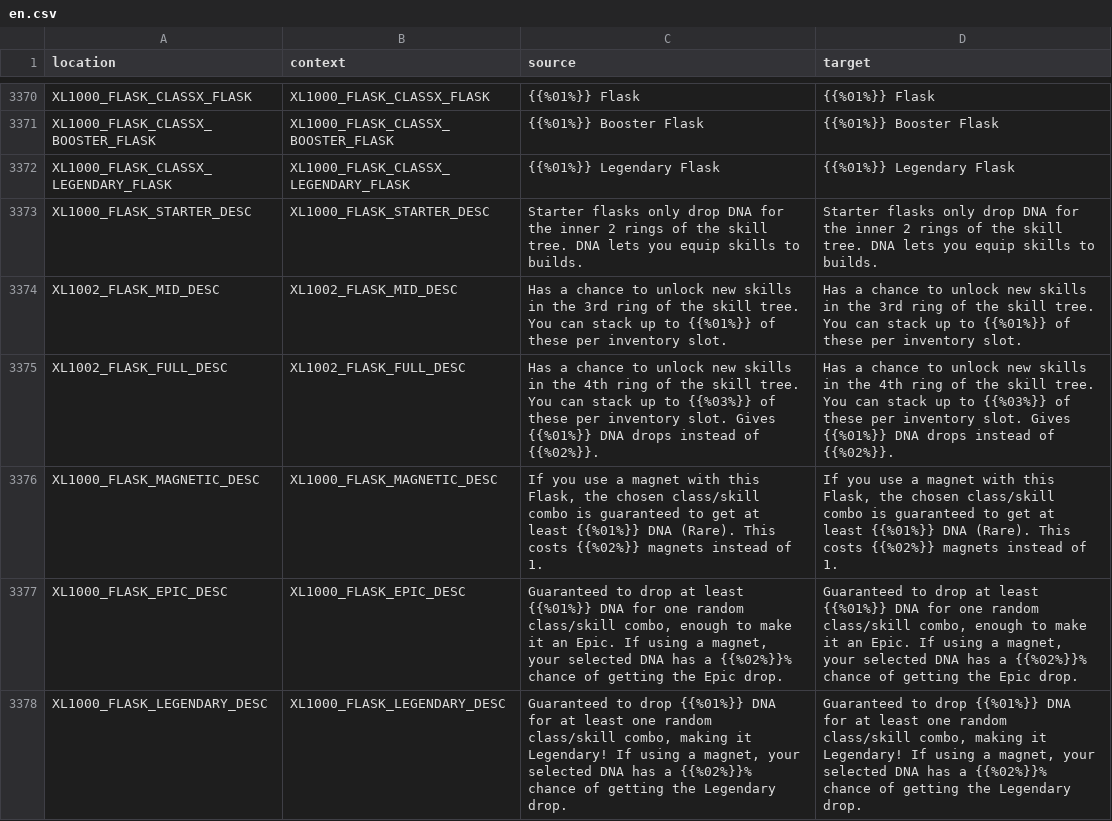
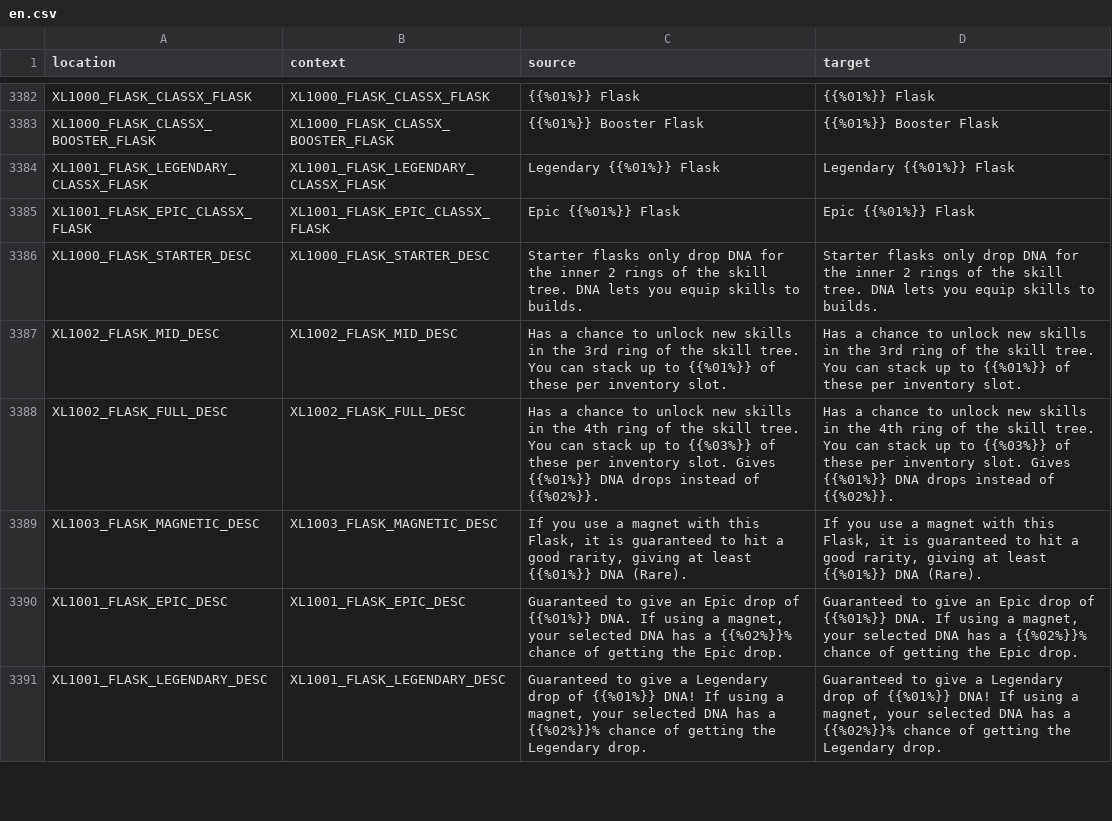
Before and after one commit to bencelot/GeneshiftTranslations, a CSV file: en.csv, drawn as a sheet; only a part is shown, gaps mark what is left out; the diff covers the shown part only.

```diff
--- a/en.csv
+++ b/en.csv
@@ -3371,3 +3383,4 @@
 "XL1000_FLASK_CLASSX_BOOSTER_FLASK","XL1000_FLASK_CLASSX_BOOSTER_FLASK","{{%01%}} Booster Flask","{{%01%}} Booster Flask"
-"XL1000_FLASK_CLASSX_LEGENDARY_FLASK","XL1000_FLASK_CLASSX_LEGENDARY_FLASK","{{%01%}} Legendary Flask","{{%01%}} Legendary Flask"
+"XL1001_FLASK_LEGENDARY_CLASSX_FLASK","XL1001_FLASK_LEGENDARY_CLASSX_FLASK","Legendary {{%01%}} Flask","Legendary {{%01%}} Flask"
+"XL1001_FLASK_EPIC_CLASSX_FLASK","XL1001_FLASK_EPIC_CLASSX_FLASK","Epic {{%01%}} Flask","Epic {{%01%}} Flask"
 "XL1000_FLASK_STARTER_DESC","XL1000_FLASK_STARTER_DESC","Starter flasks only drop DNA for the inner 2 rings of the skill tree. DNA lets you equip skills to builds.","Starter flasks only drop DNA for the inner 2 rings of the skill tree. DNA lets you equip skills to builds."
@@ -3375,4 +3388,4 @@
 "XL1002_FLASK_FULL_DESC","XL1002_FLASK_FULL_DESC","Has a chance to unlock new skills in the 4th ring of the skill tree. You can stack up to {{%03%}} of these per inventory slot. Gives {{%01%}} DNA drops instead of {{%02%}}.","Has a chance to unlock new skills in the 4th ring of the skill tree. You can stack up to {{%03%}} of these per inventory slot. Gives {{%01%}} DNA drops instead of {{%02%}}."
-"XL1000_FLASK_MAGNETIC_DESC","XL1000_FLASK_MAGNETIC_DESC","If you use a magnet with this Flask, the chosen class/skill combo is guaranteed to get at least {{%01%}} DNA (Rare). This costs {{%02%}} magnets instead of 1.","If you use a magnet with this Flask, the chosen class/skill combo is guaranteed to get at least {{%01%}} DNA (Rare). This costs {{%02%}} magnets instead of 1."
-"XL1000_FLASK_EPIC_DESC","XL1000_FLASK_EPIC_DESC","Guaranteed to drop at least {{%01%}} DNA for one random class/skill combo, enough to make it an Epic. If using a magnet, your selected DNA has a {{%02%}}% chance of getting the Epic drop.","Guaranteed to drop at least {{%01%}} DNA for one random class/skill combo, enough to make it an Epic. If using a magnet, your selected DNA has a {{%02%}}% chance of getting the Epic drop."
-"XL1000_FLASK_LEGENDARY_DESC","XL1000_FLASK_LEGENDARY_DESC","Guaranteed to drop {{%01%}} DNA for at least one random class/skill combo, making it Legendary! If using a magnet, your selected DNA has a {{%02%}}% chance of getting the Legendary drop.","Guaranteed to drop {{%01%}} DNA for at least one random class/skill combo, making it Legendary! If using a magnet, your selected DNA has a {{%02%}}% chance of getting the Legendary drop."
+"XL1003_FLASK_MAGNETIC_DESC","XL1003_FLASK_MAGNETIC_DESC","If you use a magnet with this Flask, it is guaranteed to hit a good rarity, giving at least {{%01%}} DNA (Rare).","If you use a magnet with this Flask, it is guaranteed to hit a good rarity, giving at least {{%01%}} DNA (Rare)."
+"XL1001_FLASK_EPIC_DESC","XL1001_FLASK_EPIC_DESC","Guaranteed to give an Epic drop of {{%01%}} DNA. If using a magnet, your selected DNA has a {{%02%}}% chance of getting the Epic drop.","Guaranteed to give an Epic drop of {{%01%}} DNA. If using a magnet, your selected DNA has a {{%02%}}% chance of getting the Epic drop."
+"XL1001_FLASK_LEGENDARY_DESC","XL1001_FLASK_LEGENDARY_DESC","Guaranteed to give a Legendary drop of {{%01%}} DNA! If using a magnet, your selected DNA has a {{%02%}}% chance of getting the Legendary drop.","Guaranteed to give a Legendary drop of {{%01%}} DNA! If using a magnet, your selected DNA has a {{%02%}}% chance of getting the Legendary drop."
```
Also changed, not shown: 22 added rows, 3 removed rows and 24 edited cells elsewhere in this file, de.csv, es_AR.csv, 4 other files.
